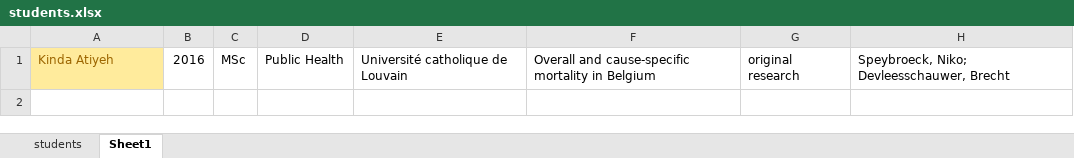
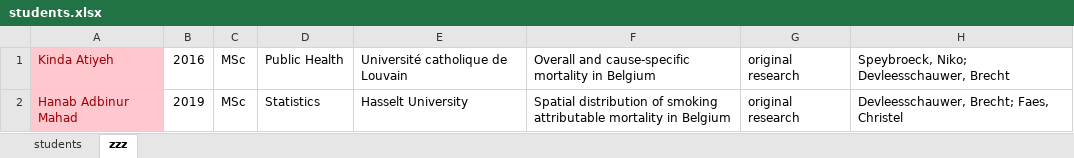
Before and after one commit to brechtdv/vitae, an Excel workbook: students.xlsx, sheet zzz, drawn as a sheet; values as stored, in another font and other column widths than the file's, no borders; the diff names each change by its address in the sheet, - before the commit and + after, or states it on an @@ line.

```diff
--- a/students.xlsx (sheet zzz)
+++ b/students.xlsx (sheet zzz)
-sheet tab: Sheet1
+sheet tab: zzz
@@ A1 fill: #FFEB9C → #FFC7CE, text colour: #9C6500 → #9C0006 @@
+row 2: Hanab Adbinur Mahad | 2019 | MSc | Statistics | Hasselt University | Spatial distribution of smoking attributable mortality in Belgium | original research | Devleesschauwer, Brecht; Faes, Christel
```
Also changed, not shown: sheet students, 4 other files.
